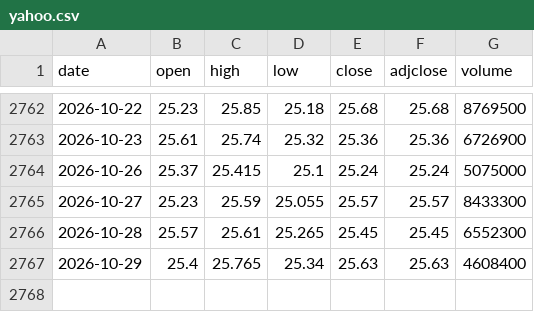
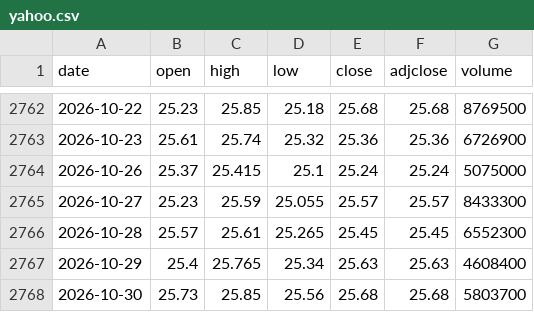
Before and after one commit to yun-zhsh/Claude, a CSV file: data/prices/JD/yahoo.csv, drawn as a sheet; only a part is shown, gaps mark what is left out.

```diff
--- a/data/prices/JD/yahoo.csv
+++ b/data/prices/JD/yahoo.csv
@@ -2767 +2767,2 @@ date,open,high,low,close,adjclose,volume
 2026-10-29,25.4,25.765,25.34,25.63,25.63,4608400
+2026-10-30,25.73,25.85,25.56,25.68,25.68,5803700
```
Also changed, not shown: data/prices/JD/final.csv.
